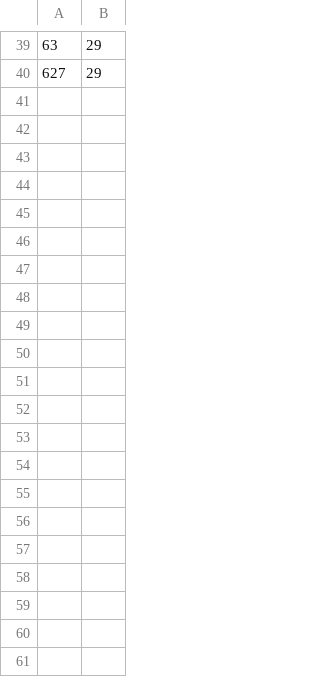
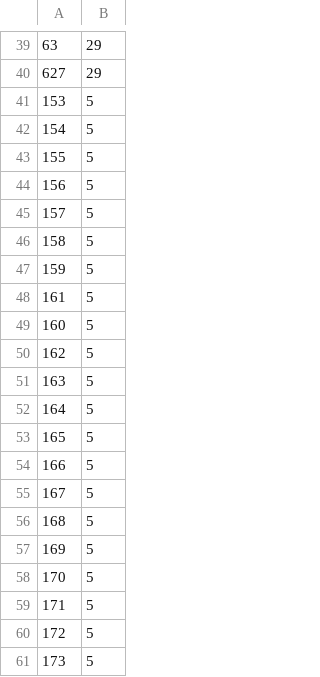
Before and after one commit to theyworkforyou/shineyoureye-sinatra, a CSV file: mapit/lga_to_sta_area_ids_mapping.csv, drawn as a sheet; only a part is shown, gaps mark what is left out; the diff names each change by its address in the sheet, - before the commit and + after, or states it on an @@ line.

```diff
--- a/mapit/lga_to_sta_area_ids_mapping.csv
+++ b/mapit/lga_to_sta_area_ids_mapping.csv
+row 41: 153 | 5
+row 42: 154 | 5
+row 43: 155 | 5
+row 44: 156 | 5
+row 45: 157 | 5
+row 46: 158 | 5
+row 47: 159 | 5
+row 48: 161 | 5
+row 49: 160 | 5
+row 50: 162 | 5
+row 51: 163 | 5
+row 52: 164 | 5
+row 53: 165 | 5
+row 54: 166 | 5
+row 55: 167 | 5
+row 56: 168 | 5
+row 57: 169 | 5
+row 58: 170 | 5
+row 59: 171 | 5
+row 60: 172 | 5
+row 61: 173 | 5
```
Also changed, not shown: data/extra-slugs.csv, mapit/mapit_to_ep_area_ids_mapping_LGA.csv, 19 other files.
